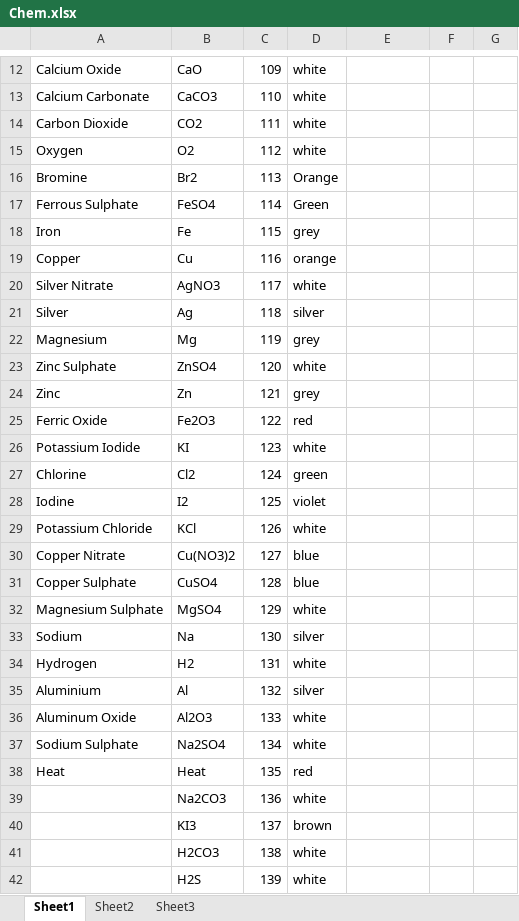
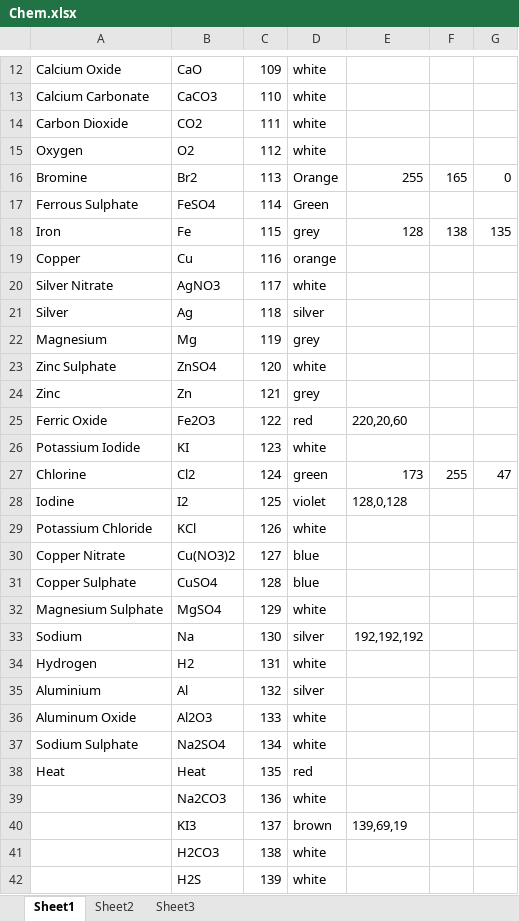
Before and after one commit to nihal111/alCHEMy, an Excel workbook: Chem.xlsx, sheet Sheet1, drawn as a sheet; only a part is shown, gaps mark what is left out; values as stored, in another font and other column widths than the file's, no borders; the diff names each change by its address in the sheet, - before the commit and + after, or states it on an @@ line.

```diff
--- a/Chem.xlsx (sheet Sheet1)
+++ b/Chem.xlsx (sheet Sheet1)
-E16: (empty)
+E16: 255
-F16: (empty)
+F16: 165
-G16: (empty)
+G16: 0
-E18: (empty)
+E18: 128
-F18: (empty)
+F18: 138
-G18: (empty)
+G18: 135
-E25: (empty)
+E25: 220,20,60
-E27: (empty)
+E27: 173
-F27: (empty)
+F27: 255
-G27: (empty)
+G27: 47
-E28: (empty)
+E28: 128,0,128
-E33: (empty)
+E33: 192,192,192
-E40: (empty)
+E40: 139,69,19
```
Also changed, not shown: 47 other files.
